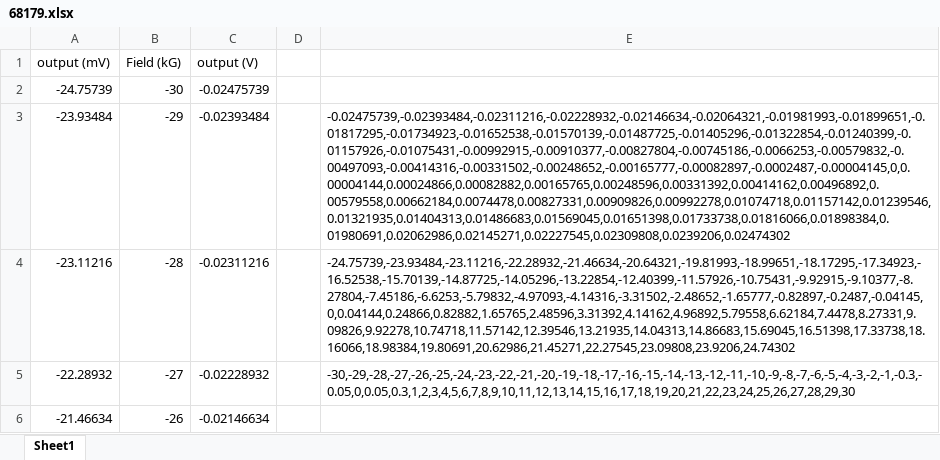
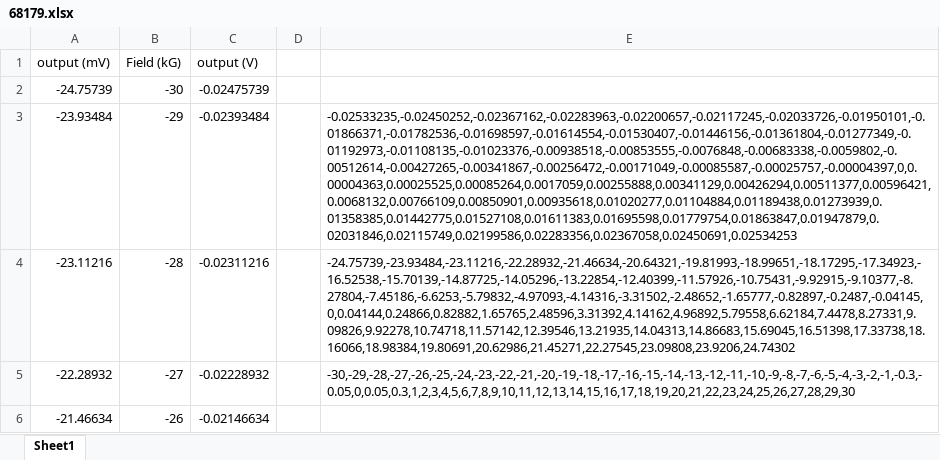
Before and after one commit to axiondarkmatterexperiment/orpheus_data_taking, an Excel workbook: calibration_files/68179/68179.xlsx, sheet Sheet1, drawn as a sheet; only a part is shown; values as stored, in another font and other column widths than the file's, no borders; charts and pictures not drawn; the diff names each change by its address in the sheet, - before the commit and + after, or states it on an @@ line.

Commit message:
added calibrations and functions for three additional hall sensors

```diff
--- a/calibration_files/68179/68179.xlsx (sheet Sheet1)
+++ b/calibration_files/68179/68179.xlsx (sheet Sheet1)
-E3: -0.02475739,-0.02393484,-0.02311216,-0.02228932,-0.02146634,-0.02064321,-0.01981993,-0.01899651,-0.01817295,-0.01734923,-0.01652538,-0.01570139,-0.01487725,-0.01405296,-0.01322854,-0.01240399,-0.01157926,-0.01075431,-0.00992915,-0.00910377,-0.00827804,-0.00745186,-0.0066253,-0.00579832,-0.00497093,-0.00414316,-0.00331502,-0.00248652,-0.00165777,-0.00082897,-0.0002487,-0.00004145,0,0.00004144,0.00024866,0.00082882,0.00165765,0.00248596,0.00331392,0.00414162,0.00496892,0.00579558,0.00662184,0.0074478,0.00827331,0.00909826,0.00992278,0.01074718,0.01157142,0.01239546,0.01321935,0.01404313,0.01486683,0.01569045,0.01651398,0.01733738,0.01816066,0.01898384,0.01980691,0.02062986,0.02145271,0.02227545,0.02309808,0.0239206,0.02474302
+E3: -0.02533235,-0.02450252,-0.02367162,-0.02283963,-0.02200657,-0.02117245,-0.02033726,-0.01950101,-0.01866371,-0.01782536,-0.01698597,-0.01614554,-0.01530407,-0.01446156,-0.01361804,-0.01277349,-0.01192973,-0.01108135,-0.01023376,-0.00938518,-0.00853555,-0.0076848,-0.00683338,-0.0059802,-0.00512614,-0.00427265,-0.00341867,-0.00256472,-0.00171049,-0.00085587,-0.00025757,-0.00004397,0,0.00004363,0.00025525,0.00085264,0.0017059,0.00255888,0.00341129,0.00426294,0.00511377,0.00596421,0.0068132,0.00766109,0.00850901,0.00935618,0.01020277,0.01104884,0.01189438,0.01273939,0.01358385,0.01442775,0.01527108,0.01611383,0.01695598,0.01779754,0.01863847,0.01947879,0.02031846,0.02115749,0.02199586,0.02283356,0.02367058,0.02450691,0.02534253
```
Also changed, not shown: 5 other files.
